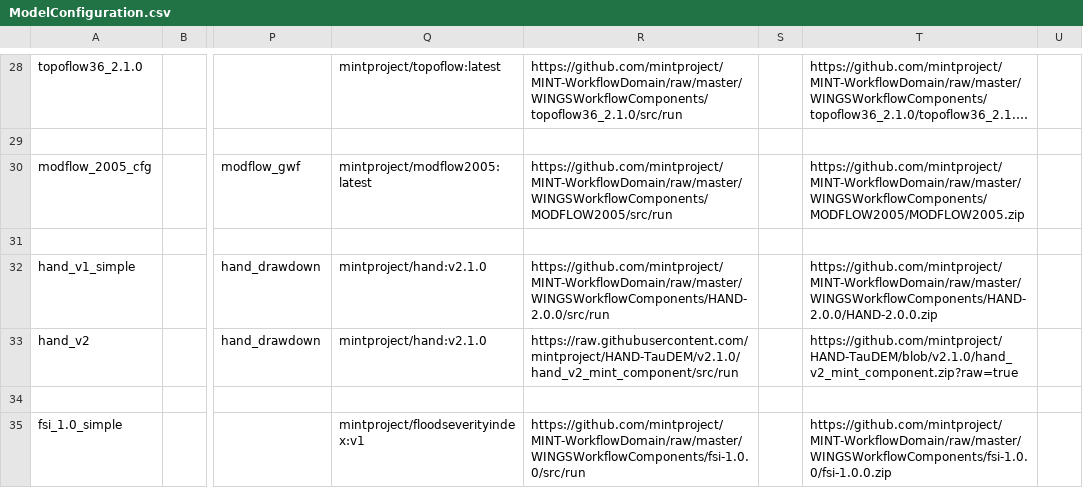
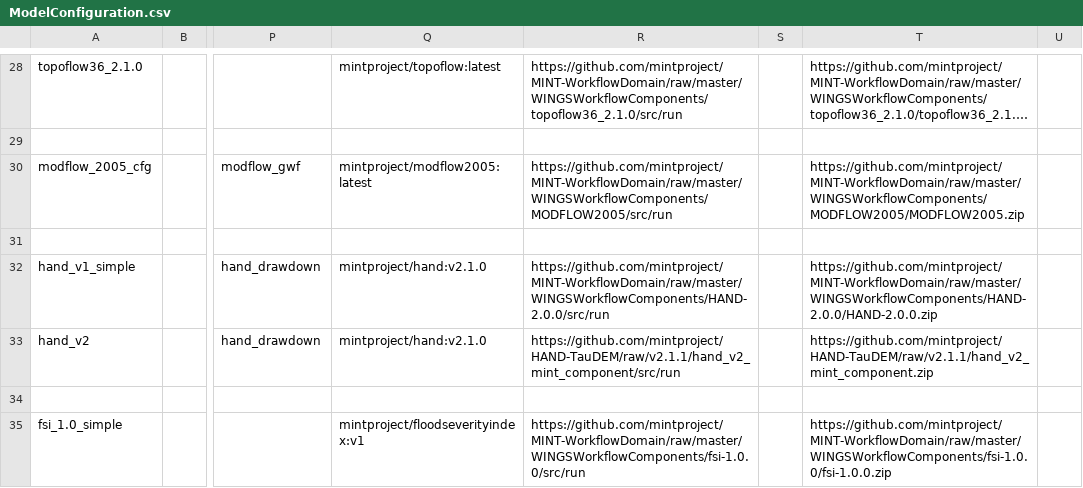
Before and after one commit to mintproject/ModelCatalog, a CSV file: Data/ModelConfiguration.csv, drawn as a sheet; only a part is shown, gaps mark what is left out; long unchanged cells end in …; the diff names each change by its address in the sheet, - before the commit and + after, or states it on an @@ line.

```diff
--- a/Data/ModelConfiguration.csv
+++ b/Data/ModelConfiguration.csv
-R33: https://raw.githubusercontent.com/mintproject/HAND-TauDEM/v2.1.0/hand_v2_mint_component/src/run
+R33: https://github.com/mintproject/HAND-TauDEM/raw/v2.1.1/hand_v2_mint_component/src/run
-T33: https://github.com/mintproject/HAND-TauDEM/blob/v2.1.0/hand_v2_mint_component.zip?raw=true
+T33: https://github.com/mintproject/HAND-TauDEM/raw/v2.1.1/hand_v2_mint_component.zip
```
Also changed, not shown: Data/ModelConfigurationSetup.csv.
